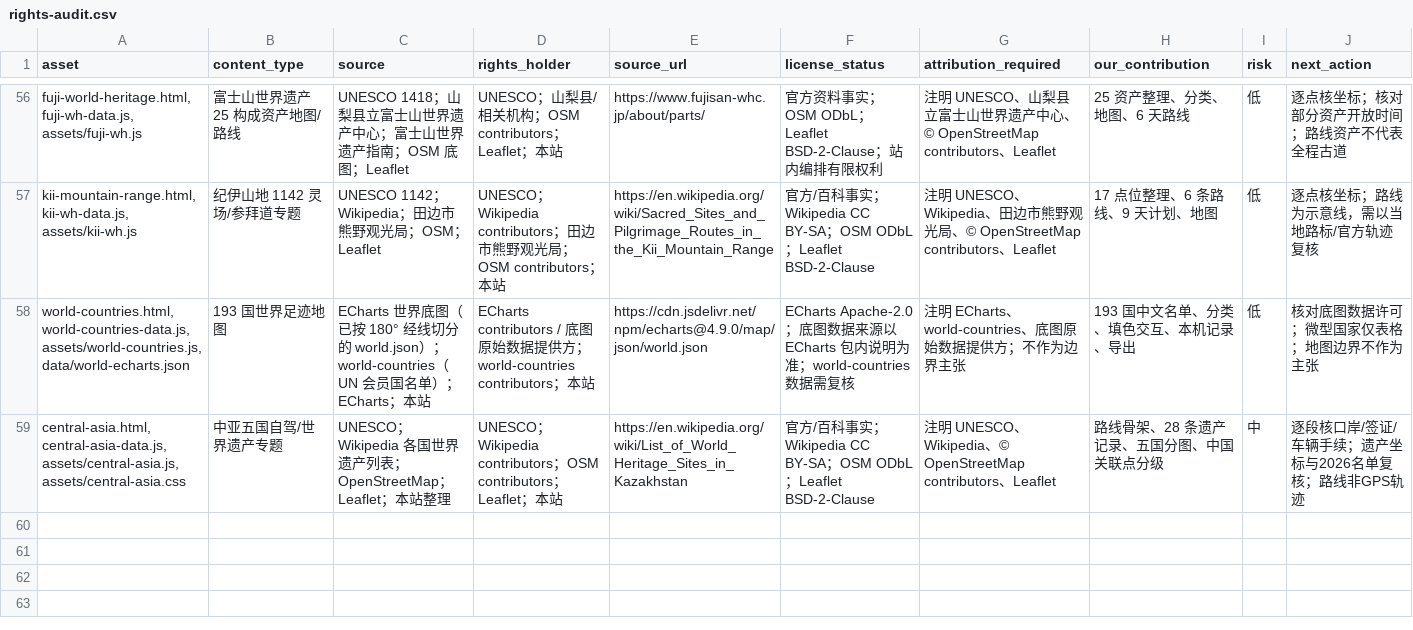
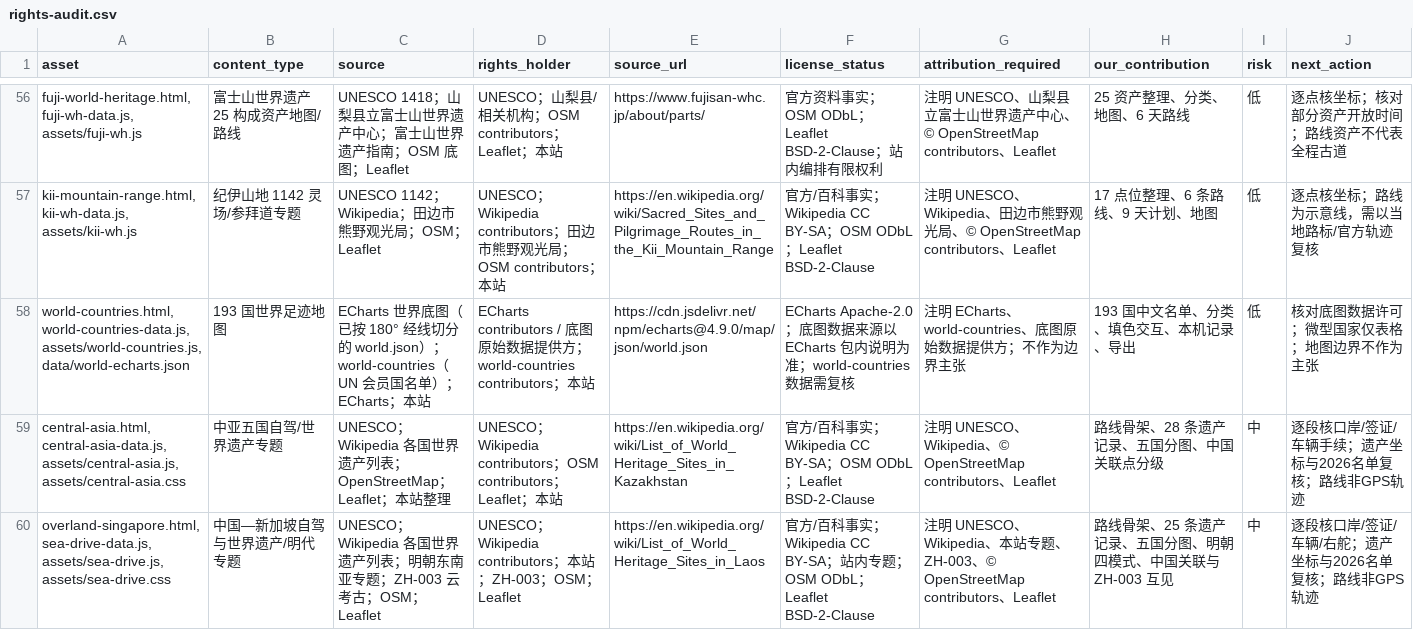
Before and after one commit to manongchopin/guobao, a CSV file: rights-audit.csv, drawn as a sheet; only a part is shown, gaps mark what is left out; the diff names each change by its address in the sheet, - before the commit and + after, or states it on an @@ line.

Commit message:
Add overland Singapore heritage and Ming links

```diff
--- a/rights-audit.csv
+++ b/rights-audit.csv
+row 60: overland-singapore.html, sea-drive-data.js, assets/sea-drive.js, assets/sea-drive.css | 中国—新加坡自驾与世界遗产/明代专题 | UNESCO；Wikipedia 各国世界遗产列表；明朝东南亚专题；ZH-003 云考古；OSM；Leaflet | UNESCO；Wikipedia contributors；本站；ZH-003；OSM；Leaflet | https://en.wikipedia.org/wiki/List_of_World_Heritage_Sites_in_Laos | 官方/百科事实；Wikipedia CC BY-SA；站内专题；OSM ODbL；Leaflet BSD-2-Clause | 注明 UNESCO、Wikipedia、本站专题、ZH-003、© OpenStreetMap contributors、Leaflet | 路线骨架、25 条遗产记录、五国分图、明朝四模式、中国关联与 ZH-003 互见 | 中 | 逐段核口岸/签证/车辆/右舵；遗产坐标与2026名单复核；路线非GPS轨迹
```
Also changed, not shown: 11 other files.
